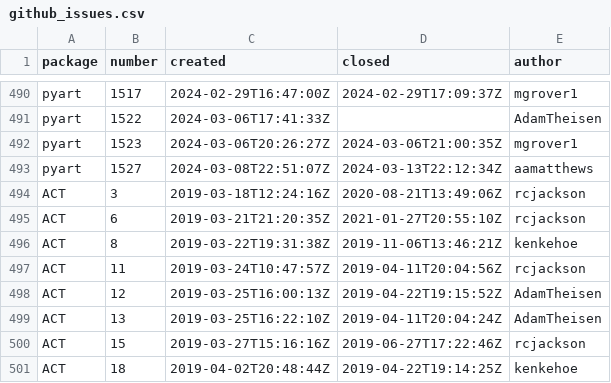
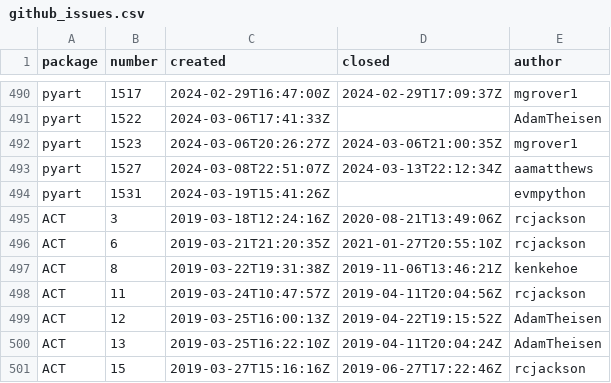
Before and after one commit to mgrover1/test-metrics, a CSV file: data/github_issues.csv, drawn as a sheet; only a part is shown, gaps mark what is left out; the shorter side is filled out with more unchanged rows.

```diff
--- a/data/github_issues.csv
+++ b/data/github_issues.csv
@@ -493,2 +493,3 @@ pyart,1523,2024-03-06T20:26:27Z,2024-03-06T21:00:35Z,mgrover1
 pyart,1527,2024-03-08T22:51:07Z,2024-03-13T22:12:34Z,aamatthews
+pyart,1531,2024-03-19T15:41:26Z,,evmpython
 ACT,3,2019-03-18T12:24:16Z,2020-08-21T13:49:06Z,rcjackson
```
Also changed, not shown: data/conda_stats.csv, data/pypi_stats.csv, 11 other files.
